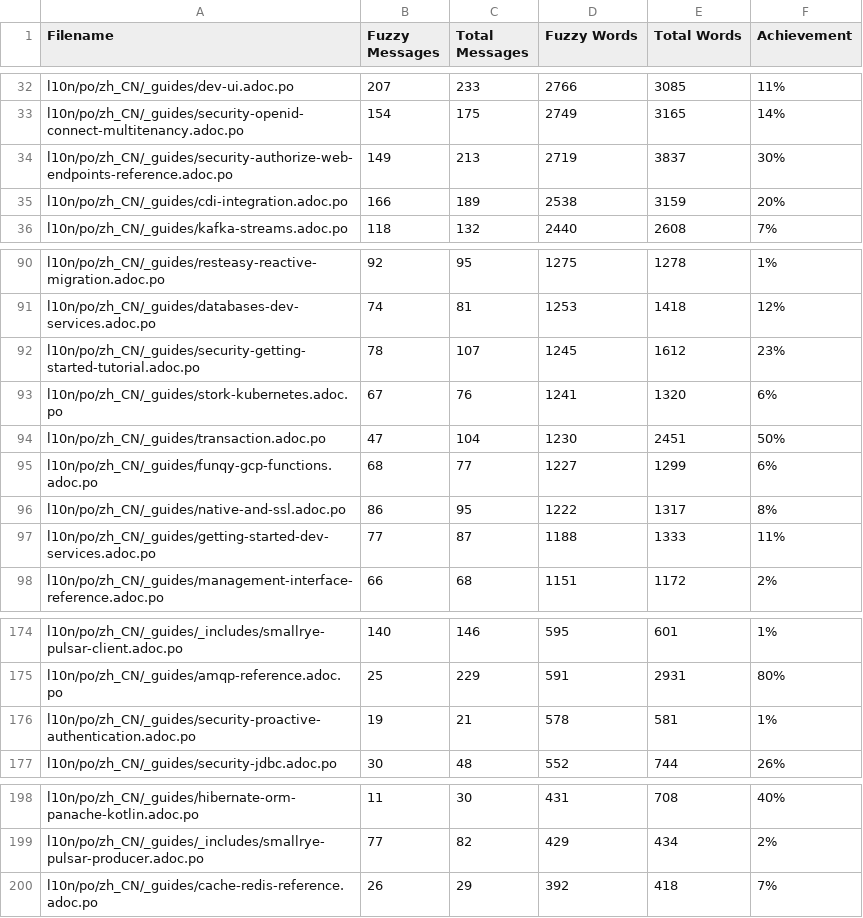
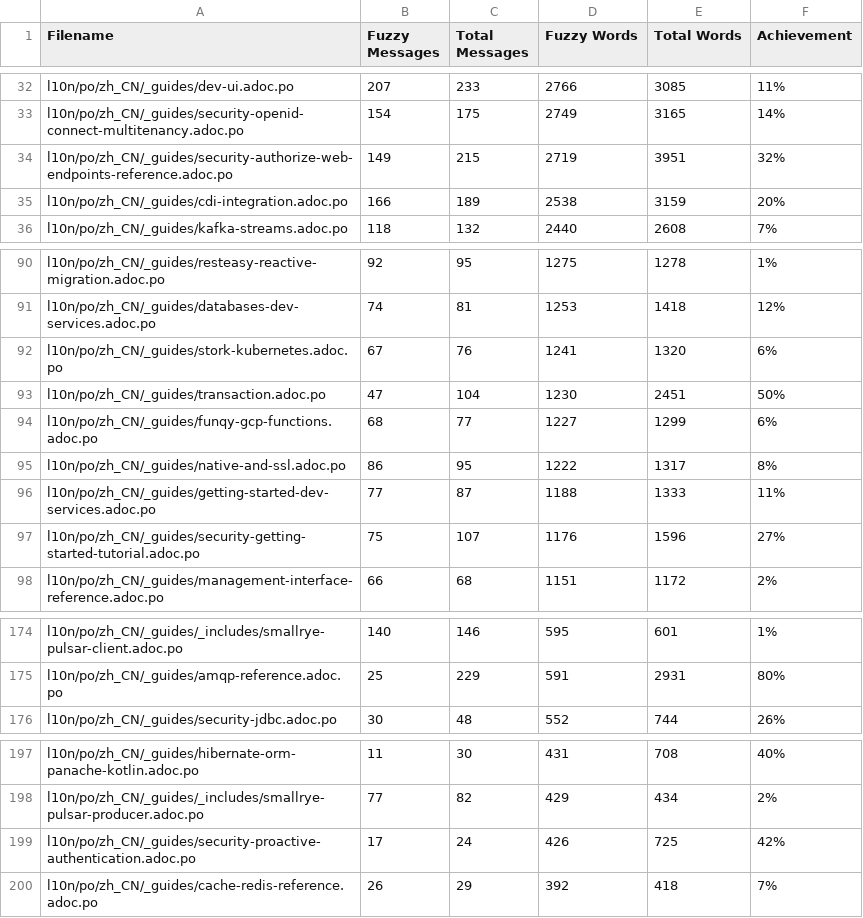
Before and after one commit to zhfeng/cn.quarkus.io, a CSV file: l10n/stats/latest-guides-translation.csv, drawn as a sheet; only a part is shown, gaps mark what is left out; the diff covers the shown part only.

```diff
--- a/l10n/stats/latest-guides-translation.csv
+++ b/l10n/stats/latest-guides-translation.csv
@@ -33,3 +33,3 @@ l10n/po/zh_CN/_guides/dev-ui.adoc.po, 207, 233, 2766, 3085, 11%
 l10n/po/zh_CN/_guides/security-openid-connect-multitenancy.adoc.po, 154, 175, 2749, 3165, 14%
-l10n/po/zh_CN/_guides/security-authorize-web-endpoints-reference.adoc.po, 149, 213, 2719, 3837, 30%
+l10n/po/zh_CN/_guides/security-authorize-web-endpoints-reference.adoc.po, 149, 215, 2719, 3951, 32%
 l10n/po/zh_CN/_guides/cdi-integration.adoc.po, 166, 189, 2538, 3159, 20%
@@ -91,3 +91,2 @@ l10n/po/zh_CN/_guides/resteasy-reactive-migration.adoc.po, 92, 95, 1275, 1278, 1
 l10n/po/zh_CN/_guides/databases-dev-services.adoc.po, 74, 81, 1253, 1418, 12%
-l10n/po/zh_CN/_guides/security-getting-started-tutorial.adoc.po, 78, 107, 1245, 1612, 23%
 l10n/po/zh_CN/_guides/stork-kubernetes.adoc.po, 67, 76, 1241, 1320, 6%
@@ -97,2 +96,3 @@ l10n/po/zh_CN/_guides/native-and-ssl.adoc.po, 86, 95, 1222, 1317, 8%
 l10n/po/zh_CN/_guides/getting-started-dev-services.adoc.po, 77, 87, 1188, 1333, 11%
+l10n/po/zh_CN/_guides/security-getting-started-tutorial.adoc.po, 75, 107, 1176, 1596, 27%
 l10n/po/zh_CN/_guides/management-interface-reference.adoc.po, 66, 68, 1151, 1172, 2%
@@ -175,3 +175,2 @@ l10n/po/zh_CN/_guides/_includes/smallrye-pulsar-client.adoc.po, 140, 146, 595, 6
 l10n/po/zh_CN/_guides/amqp-reference.adoc.po, 25, 229, 591, 2931, 80%
-l10n/po/zh_CN/_guides/security-proactive-authentication.adoc.po, 19, 21, 578, 581, 1%
 l10n/po/zh_CN/_guides/security-jdbc.adoc.po, 30, 48, 552, 744, 26%
@@ -199,2 +198,3 @@ l10n/po/zh_CN/_guides/hibernate-orm-panache-kotlin.adoc.po, 11, 30, 431, 708, 40
 l10n/po/zh_CN/_guides/_includes/smallrye-pulsar-producer.adoc.po, 77, 82, 429, 434, 2%
+l10n/po/zh_CN/_guides/security-proactive-authentication.adoc.po, 17, 24, 426, 725, 42%
 l10n/po/zh_CN/_guides/cache-redis-reference.adoc.po, 26, 29, 392, 418, 7%
```
Also changed, not shown: 3 edited cells elsewhere in this file, l10n/stats/main-guides-translation.csv, l10n/stats/misc-translation.csv, 1 other file.
